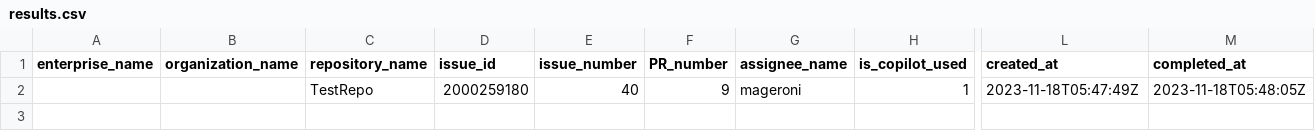
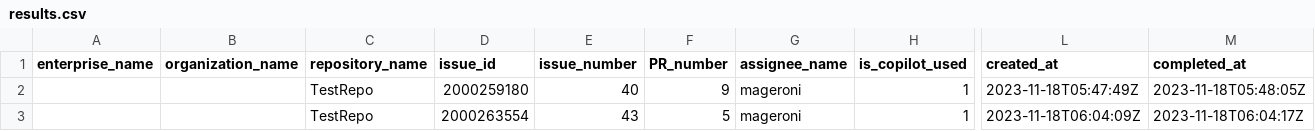
Before and after one commit to mageroni/TestRepo, a CSV file: results.csv, drawn as a sheet; only a part is shown, gaps mark what is left out; rows hold the shown columns only; the diff names each change by its address in the sheet, - before the commit and + after, or states it on an @@ line.

```diff
--- a/results.csv
+++ b/results.csv
+row 3:  |  | TestRepo | 2000263554 | 43 | 5 | mageroni | 1 | 2023-11-18T06:04:09Z | 2023-11-18T06:04:17Z
```
